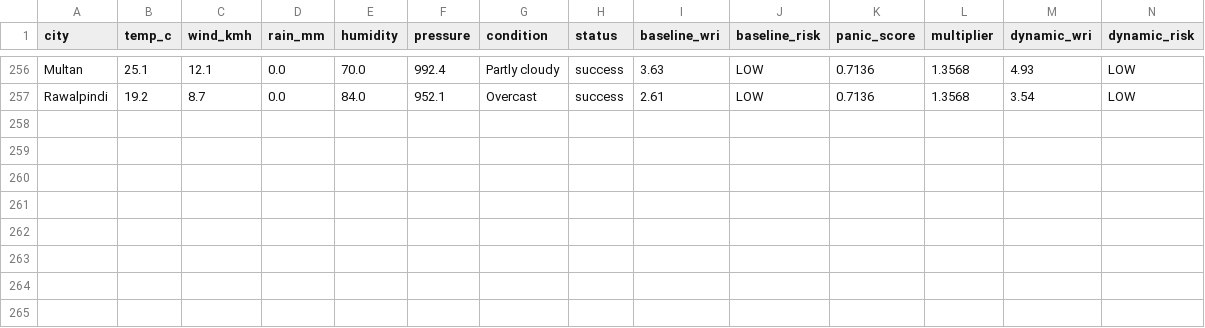
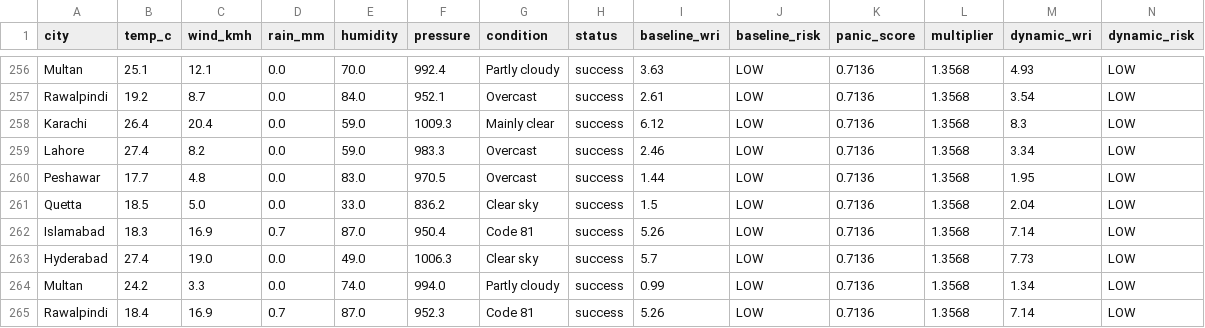
Before and after one commit to baighafsa/pakistan-disaster-forecasting, a CSV file: data/30day_wri_tracking.csv, drawn as a sheet; only a part is shown, gaps mark what is left out; rows hold the shown columns only; the diff names each change by its address in the sheet, - before the commit and + after, or states it on an @@ line.

```diff
--- a/data/30day_wri_tracking.csv
+++ b/data/30day_wri_tracking.csv
+row 258: Karachi | 26.4 | 20.4 | 0.0 | 59.0 | 1009.3 | Mainly clear | success | 6.12 | LOW | 0.7136 | 1.3568 | 8.3 | LOW
+row 259: Lahore | 27.4 | 8.2 | 0.0 | 59.0 | 983.3 | Overcast | success | 2.46 | LOW | 0.7136 | 1.3568 | 3.34 | LOW
+row 260: Peshawar | 17.7 | 4.8 | 0.0 | 83.0 | 970.5 | Overcast | success | 1.44 | LOW | 0.7136 | 1.3568 | 1.95 | LOW
+row 261: Quetta | 18.5 | 5.0 | 0.0 | 33.0 | 836.2 | Clear sky | success | 1.5 | LOW | 0.7136 | 1.3568 | 2.04 | LOW
+row 262: Islamabad | 18.3 | 16.9 | 0.7 | 87.0 | 950.4 | Code 81 | success | 5.26 | LOW | 0.7136 | 1.3568 | 7.14 | LOW
+row 263: Hyderabad | 27.4 | 19.0 | 0.0 | 49.0 | 1006.3 | Clear sky | success | 5.7 | LOW | 0.7136 | 1.3568 | 7.73 | LOW
+row 264: Multan | 24.2 | 3.3 | 0.0 | 74.0 | 994.0 | Partly cloudy | success | 0.99 | LOW | 0.7136 | 1.3568 | 1.34 | LOW
+row 265: Rawalpindi | 18.4 | 16.9 | 0.7 | 87.0 | 952.3 | Code 81 | success | 5.26 | LOW | 0.7136 | 1.3568 | 7.14 | LOW
```
Also changed, not shown: data/daily_alerts.csv, 1 other file.
